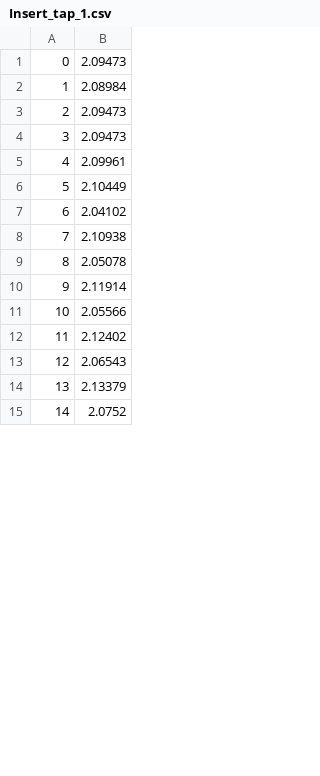
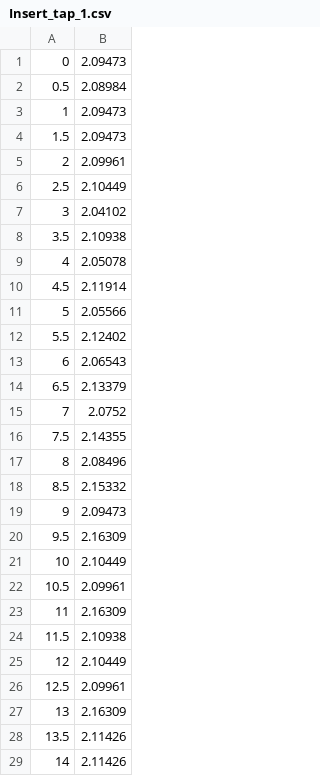
Before and after one commit to ciavanick/ArtificialPancreas, a CSV file: Graph/Insert_tap_1.csv, drawn as a sheet; only a part is shown; the diff covers the shown part only.

```diff
--- a/Graph/Insert_tap_1.csv
+++ b/Graph/Insert_tap_1.csv
@@ -1,15 +1,29 @@
 0,2.09473
-1,2.08984
-2,2.09473
-3,2.09473
-4,2.09961
-5,2.10449
-6,2.04102
-7,2.10938
-8,2.05078
-9,2.11914
-10,2.05566
-11,2.12402
-12,2.06543
-13,2.13379
-14,2.0752
+0.5,2.08984
+1,2.09473
+1.5,2.09473
+2,2.09961
+2.5,2.10449
+3,2.04102
+3.5,2.10938
+4,2.05078
+4.5,2.11914
+5,2.05566
+5.5,2.12402
+6,2.06543
+6.5,2.13379
+7,2.0752
+7.5,2.14355
+8,2.08496
+8.5,2.15332
+9,2.09473
+9.5,2.16309
+10,2.10449
+10.5,2.09961
+11,2.16309
+11.5,2.10938
+12,2.10449
+12.5,2.09961
+13,2.16309
+13.5,2.11426
+14,2.11426
```
Also changed, not shown: 23 added rows, 37 removed rows and 19 edited cells elsewhere in this file, Graph/Insert_Salt_2_86V.csv, Graph/Insert_Salt_3.1V_from_3.2V.csv, 11 other files.
